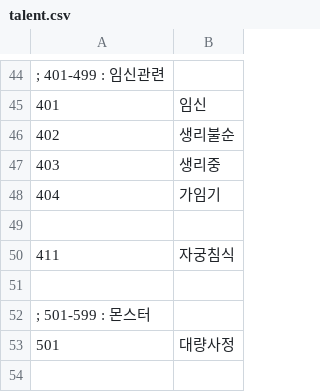
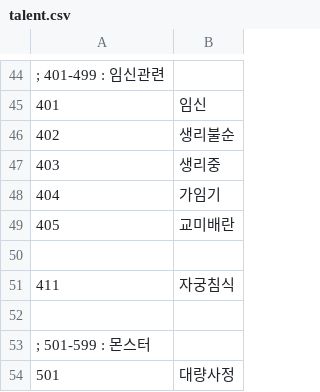
Before and after one commit to ruby-textark/eraRb, a CSV file: CSV/talent.csv, drawn as a sheet; only a part is shown, gaps mark what is left out.

```diff
--- a/CSV/talent.csv
+++ b/CSV/talent.csv
@@ -48,2 +48,3 @@
 404,가임기
+405,교미배란
 
```
Also changed, not shown: CSV/abl.csv, CSV/exp.csv, 27 other files.
